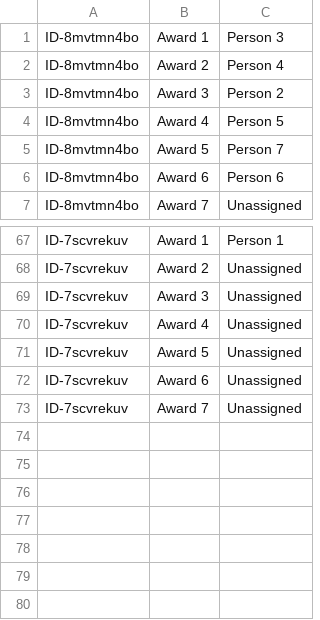
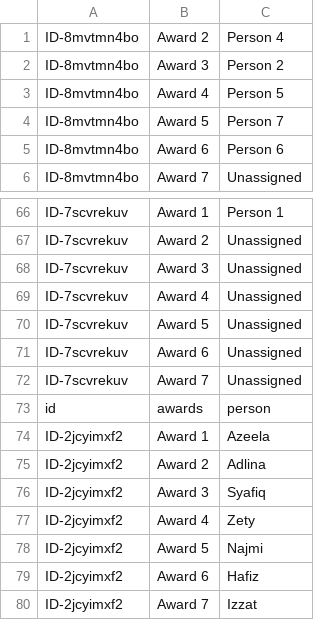
Before and after one commit to booluckgmie/prototype, a CSV file: awards.csv, drawn as a sheet; only a part is shown, gaps mark what is left out.

Commit message:
Append contractor data

```diff
--- a/awards.csv
+++ b/awards.csv
@@ -1,2 +1 @@
-ID-8mvtmn4bo,Award 1,Person 3
 ID-8mvtmn4bo,Award 2,Person 4
@@ -73 +72,9 @@ ID-7scvrekuv,Award 6,Unassigned
 ID-7scvrekuv,Award 7,Unassigned
+id,awards,person
+ID-2jcyimxf2,Award 1,Azeela
+ID-2jcyimxf2,Award 2,Adlina
+ID-2jcyimxf2,Award 3,Syafiq
+ID-2jcyimxf2,Award 4,Zety
+ID-2jcyimxf2,Award 5,Najmi
+ID-2jcyimxf2,Award 6,Hafiz
+ID-2jcyimxf2,Award 7,Izzat
```
